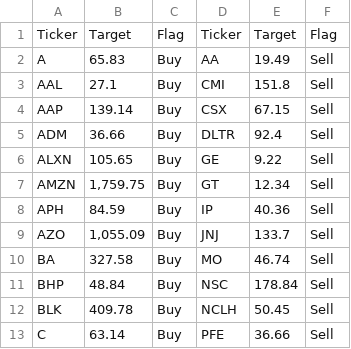
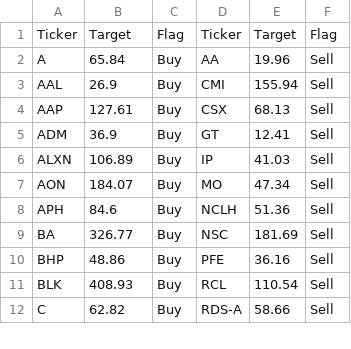
Before and after one commit to qqwwov/Alert, a CSV file: Nathan.csv, drawn as a sheet; only a part is shown; the diff covers the shown part only.

Commit message:
Add files via upload

```diff
--- a/Nathan.csv
+++ b/Nathan.csv
@@ -1,13 +1,12 @@
 Ticker,Target,Flag,Ticker,Target,Flag
-A,65.83,Buy,AA,19.49,Sell
-AAL,27.1,Buy,CMI,151.8,Sell
-AAP,139.14,Buy,CSX,67.15,Sell
-ADM,36.66,Buy,DLTR,92.4,Sell
-ALXN,105.65,Buy,GE,9.22,Sell
-AMZN,"1,759.75",Buy,GT,12.34,Sell
-APH,84.59,Buy,IP,40.36,Sell
-AZO,"1,055.09",Buy,JNJ,133.7,Sell
-BA,327.58,Buy,MO,46.74,Sell
-BHP,48.84,Buy,NSC,178.84,Sell
-BLK,409.78,Buy,NCLH,50.45,Sell
-C,63.14,Buy,PFE,36.66,Sell
+A,65.84,Buy,AA,19.96,Sell
+AAL,26.9,Buy,CMI,155.94,Sell
+AAP,127.61,Buy,CSX,68.13,Sell
+ADM,36.9,Buy,GT,12.41,Sell
+ALXN,106.89,Buy,IP,41.03,Sell
+AON,184.07,Buy,MO,47.34,Sell
+APH,84.6,Buy,NCLH,51.36,Sell
+BA,326.77,Buy,NSC,181.69,Sell
+BHP,48.86,Buy,PFE,36.16,Sell
+BLK,408.93,Buy,RCL,110.54,Sell
+C,62.82,Buy,RDS-A,58.66,Sell
```
Also changed, not shown: 12 added rows, 5 removed rows and 54 edited cells elsewhere in this file.
